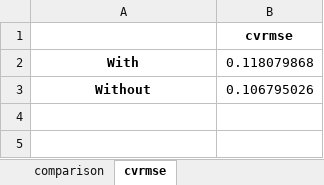
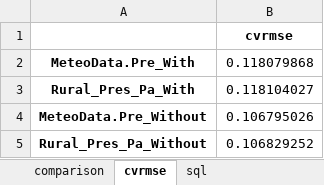
Before and after one commit to xixihaha1995/VCWG_EP_Experiments, an Excel workbook: A_prepost_processing/sensitivity_saving/CAPITOUL/cooling/cooling_sensitivity_analysis.xlsx, sheet cvrmse, drawn as a sheet; values as stored, in another font and other column widths than the file's, no borders; addresses are those after the commit; the diff names each change by its address in the sheet, - before the commit and + after, or states it on an @@ line.

```diff
--- a/A_prepost_processing/sensitivity_saving/CAPITOUL/cooling/cooling_sensitivity_analysis.xlsx (sheet cvrmse)
+++ b/A_prepost_processing/sensitivity_saving/CAPITOUL/cooling/cooling_sensitivity_analysis.xlsx (sheet cvrmse)
+sheet tab: sql
-A2: With
+A2: MeteoData.Pre_With
+row 3: Rural_Pres_Pa_With | 0.118104027
-A4: Without
+A4: MeteoData.Pre_Without
+row 5: Rural_Pres_Pa_Without | 0.106829252
```
Also changed, not shown: sheet comparison, 13 other files.
